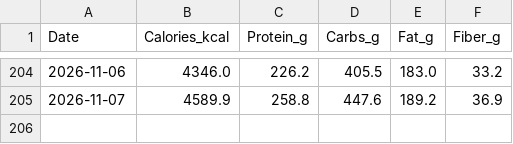
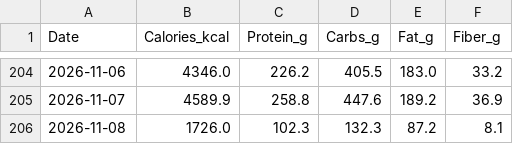
Before and after one commit to ayrtonxandre/agy, a CSV file: athx/apple_nutrition_macros.csv, drawn as a sheet; only a part is shown, gaps mark what is left out.

Commit message:
chore(data): apple health webhook sync [2026-11-08 11:30]

```diff
--- a/athx/apple_nutrition_macros.csv
+++ b/athx/apple_nutrition_macros.csv
@@ -205 +205,2 @@ Date,Calories_kcal,Protein_g,Carbs_g,Fat_g,Fiber_g
 2026-11-07,4589.9,258.8,447.6,189.2,36.9
+2026-11-08,1726.0,102.3,132.3,87.2,8.1
```
Also changed, not shown: athx/apple_daily_activity.csv, athx/apple_mobility_biomechanics.csv.
